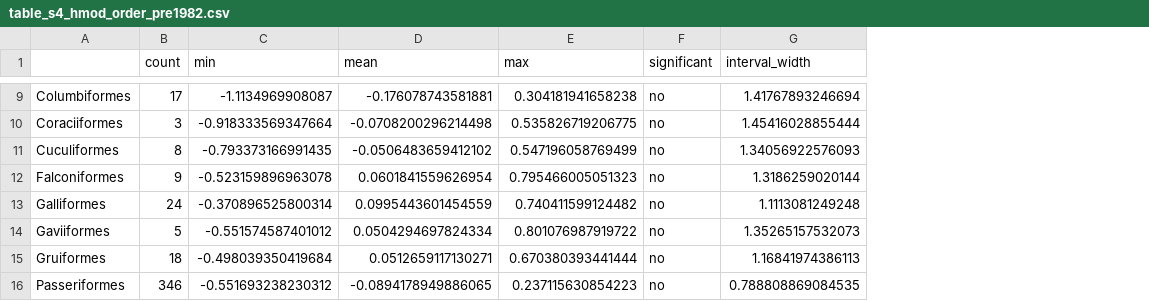
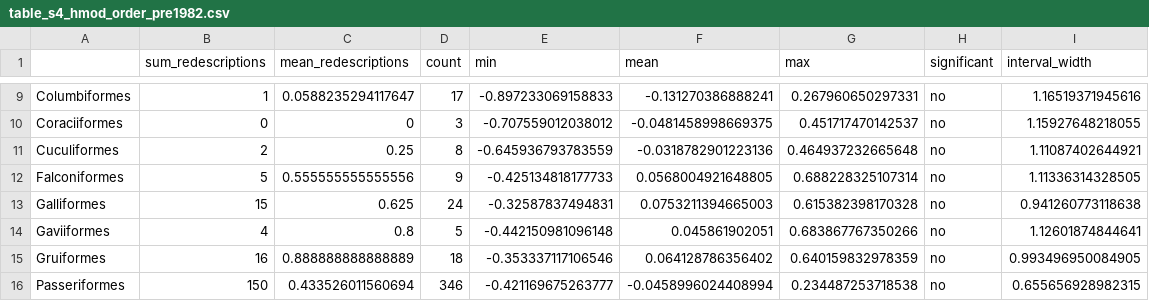
Before and after one commit to gaurav/aou_checklists, a CSV file: analysis_by_year/tables/table_s4_hmod_order_pre1982.csv, drawn as a sheet; only a part is shown, gaps mark what is left out; addresses are those after the commit; the diff covers the shown part only; the diff names each change by its address in the sheet, - before the commit and + after, or states it on an @@ line.

```diff
--- a/analysis_by_year/tables/table_s4_hmod_order_pre1982.csv
+++ b/analysis_by_year/tables/table_s4_hmod_order_pre1982.csv
+column B (sum_redescriptions), rows 9-16: 1 | 0 | 2 | 5 | 15 | 4 | 16 | 150
+column C (mean_redescriptions), rows 9-16: 0.0588235294117647 | 0 | 0.25 | 0.555555555555556 | 0.625 | 0.8 | 0.888888888888889 | 0.433526011560694
-E9 (min): -1.1134969908087
+E9 (min): -0.897233069158833
-F9 (mean): -0.176078743581881
+F9 (mean): -0.131270386888241
-G9 (max): 0.304181941658238
+G9 (max): 0.267960650297331
-I9 (interval_width): 1.41767893246694
+I9 (interval_width): 1.16519371945616
-E10 (min): -0.918333569347664
+E10 (min): -0.707559012038012
-F10 (mean): -0.0708200296214498
+F10 (mean): -0.0481458998669375
-G10 (max): 0.535826719206775
+G10 (max): 0.451717470142537
-I10 (interval_width): 1.45416028855444
+I10 (interval_width): 1.15927648218055
-E11 (min): -0.793373166991435
+E11 (min): -0.645936793783559
-F11 (mean): -0.0506483659412102
+F11 (mean): -0.0318782901223136
-G11 (max): 0.547196058769499
+G11 (max): 0.464937232665648
-I11 (interval_width): 1.34056922576093
+I11 (interval_width): 1.11087402644921
-E12 (min): -0.523159896963078
+E12 (min): -0.425134818177733
-F12 (mean): 0.0601841559626954
+F12 (mean): 0.0568004921648805
-G12 (max): 0.795466005051323
+G12 (max): 0.688228325107314
-I12 (interval_width): 1.3186259020144
+I12 (interval_width): 1.11336314328505
-E13 (min): -0.370896525800314
+E13 (min): -0.32587837494831
-F13 (mean): 0.0995443601454559
+F13 (mean): 0.0753211394665003
-G13 (max): 0.740411599124482
+G13 (max): 0.615382398170328
-I13 (interval_width): 1.1113081249248
+I13 (interval_width): 0.941260773118638
-E14 (min): -0.551574587401012
+E14 (min): -0.442150981096148
-F14 (mean): 0.0504294697824334
+F14 (mean): 0.045861902051
-G14 (max): 0.801076987919722
+G14 (max): 0.683867767350266
-I14 (interval_width): 1.35265157532073
+I14 (interval_width): 1.12601874844641
-E15 (min): -0.498039350419684
+E15 (min): -0.353337117106546
-F15 (mean): 0.0512659117130271
+F15 (mean): 0.064128786356402
-G15 (max): 0.670380393441444
+G15 (max): 0.640159832978359
-I15 (interval_width): 1.16841974386113
+I15 (interval_width): 0.993496950084905
-E16 (min): -0.551693238230312
+E16 (min): -0.421169675263777
-F16 (mean): -0.0894178949886065
+F16 (mean): -0.0458996024408994
-G16 (max): 0.237115630854223
+G16 (max): 0.234487253718538
-I16 (interval_width): 0.788808869084535
+I16 (interval_width): 0.655656928982315
```
Also changed, not shown: 68 edited cells elsewhere in this file, analysis_by_year/tables/table_s5_hmod_family_pre1982.csv, analysis_by_year/tables/table_s6_hmod_genus_pre1982.csv, 4 other files.
